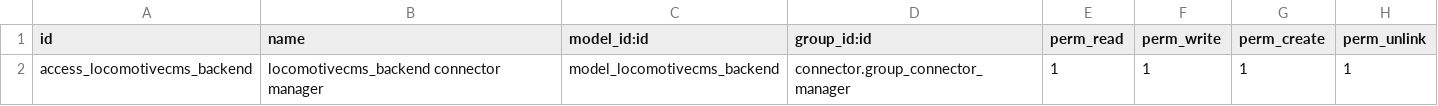
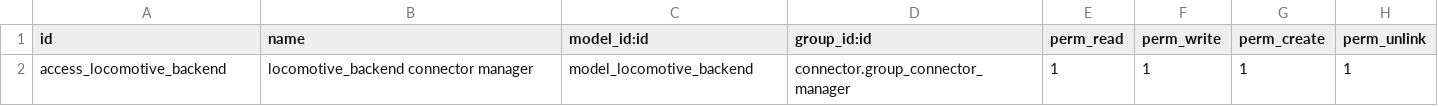
Before and after one commit to tvorexspecialist/m1sitweak, a CSV file: connector_locomotivecms/security/ir.model.access.csv, drawn as a sheet.

Commit message:
[REF] rename locomotivecms TO locomotive

```diff
--- a/connector_locomotivecms/security/ir.model.access.csv
+++ b/connector_locomotivecms/security/ir.model.access.csv
@@ -1,2 +1,2 @@
 id,name,model_id:id,group_id:id,perm_read,perm_write,perm_create,perm_unlink
-access_locomotivecms_backend,locomotivecms_backend connector manager,model_locomotivecms_backend,connector.group_connector_manager,1,1,1,1
+access_locomotive_backend,locomotive_backend connector manager,model_locomotive_backend,connector.group_connector_manager,1,1,1,1
```
Also changed, not shown: 13 other files.
